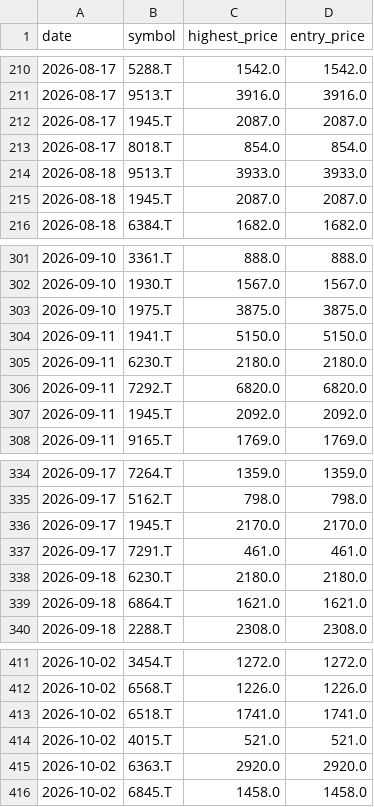
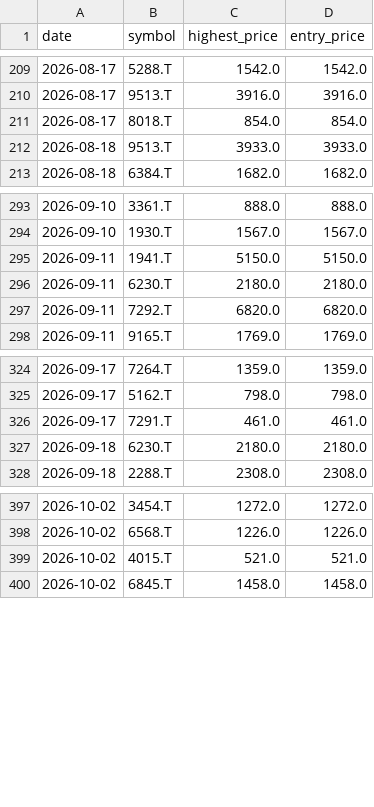
Before and after one commit to Stock-tsuboi/stock-screener, a CSV file: recommendation_history.csv, drawn as a sheet; only a part is shown, gaps mark what is left out; removed rows and columns are numbered as before the commit, all else as after; the diff covers the shown part only; the diff names each change by its address in the sheet, - before the commit and + after, or states it on an @@ line.

```diff
--- a/recommendation_history.csv
+++ b/recommendation_history.csv
-row 212: 2026-08-17 | 1945.T | 2087.0 | 2087.0
-row 215: 2026-08-18 | 1945.T | 2087.0 | 2087.0
-row 303: 2026-09-10 | 1975.T | 3875.0 | 3875.0
-row 307: 2026-09-11 | 1945.T | 2092.0 | 2092.0
-row 336: 2026-09-17 | 1945.T | 2170.0 | 2170.0
-row 339: 2026-09-18 | 6864.T | 1621.0 | 1621.0
-row 413: 2026-10-02 | 6518.T | 1741.0 | 1741.0
-row 415: 2026-10-02 | 6363.T | 2920.0 | 2920.0
```
Also changed, not shown: 1 added row and 13 removed rows elsewhere in this file.
